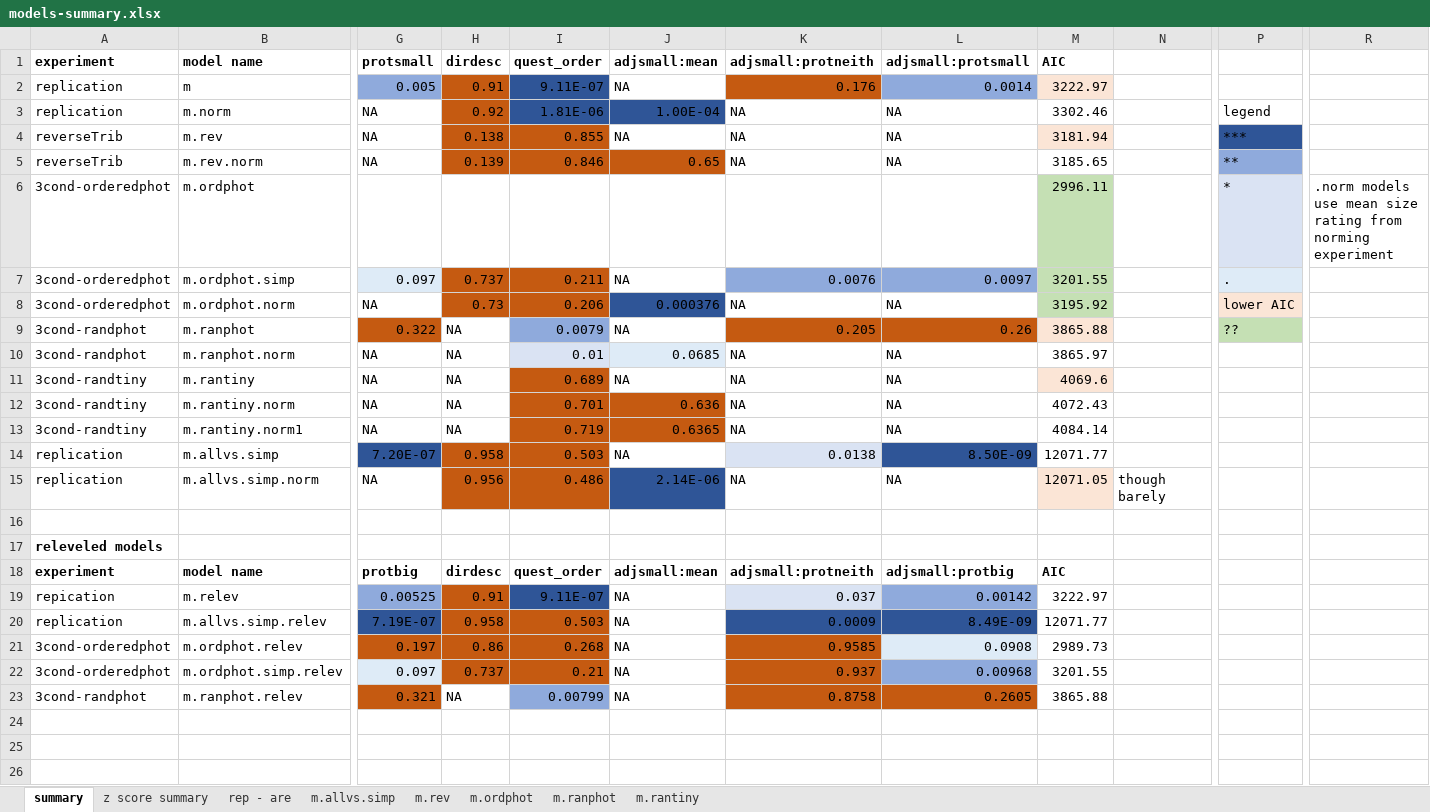
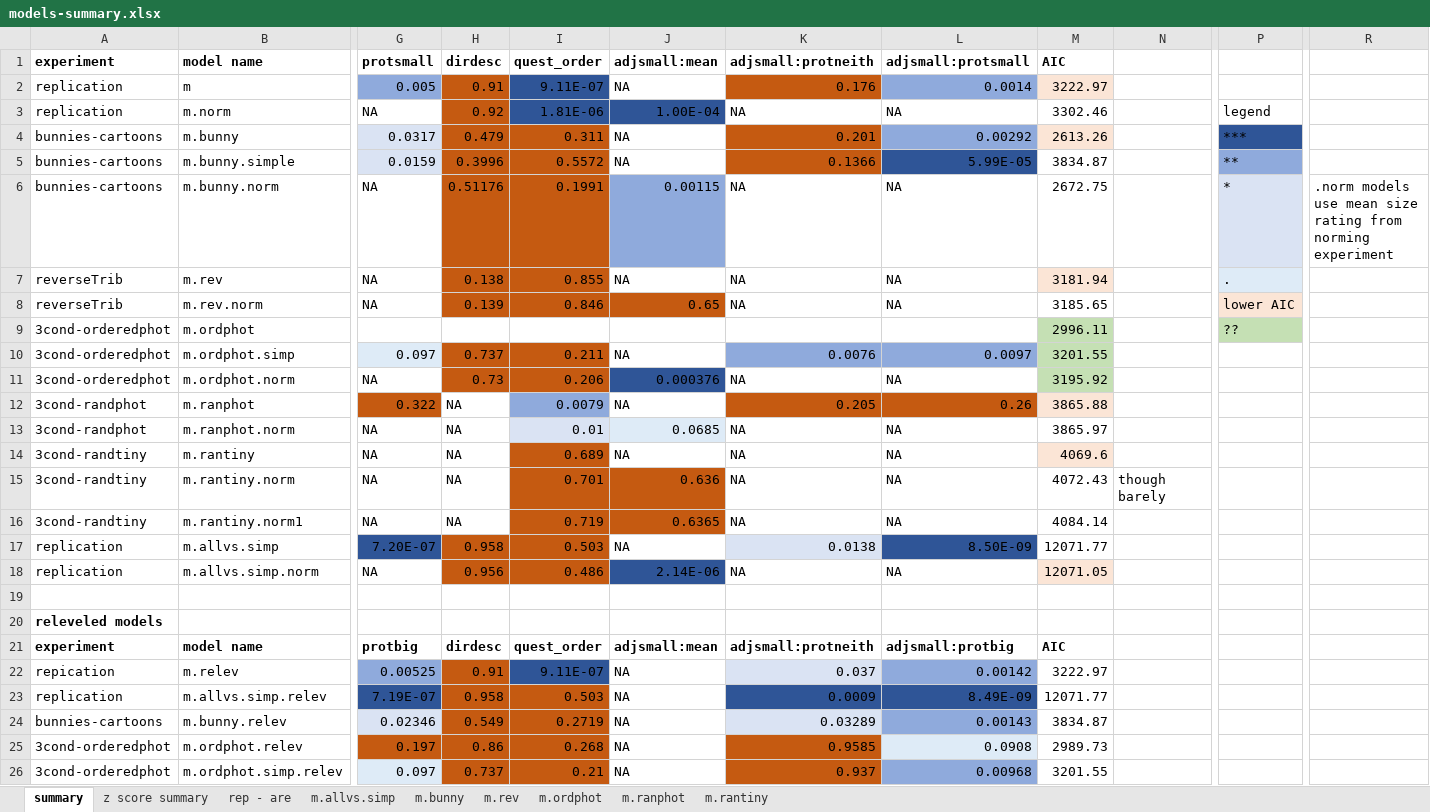
Before and after one commit to sarakessler/analysis-all, an Excel workbook: models-summary.xlsx, sheet summary, drawn as a sheet; only a part is shown, gaps mark what is left out; the shorter side is filled out with more unchanged rows; values as stored, in another font and other column widths than the file's, no borders; addresses are those after the commit; rows hold the shown columns only; the diff names each change by its address in the sheet, - before the commit and + after, or states it on an @@ line.

Commit message:
bunnies analysis, models and summary

```diff
--- a/models-summary.xlsx (sheet summary)
+++ b/models-summary.xlsx (sheet summary)
+sheet tab: m.bunny
+row 4: bunnies-cartoons | m.bunny | 0.0317 | 0.479 | 0.311 | NA | 0.201 | 0.00292 | 2613.26 |  | ***
+row 5: bunnies-cartoons | m.bunny.simple | 0.0159 | 0.3996 | 0.5572 | NA | 0.1366 | 5.99E-05 | 3834.87 |  | **
+row 6: bunnies-cartoons | m.bunny.norm | NA | 0.51176 | 0.1991 | 0.00115 | NA | NA | 2672.75 |  | * | .norm models use mean size rating from norming experiment
-P7: ***
+P7: .
-P7 fill: #2F5597
+P7 fill: #DEEBF7
-P8: **
+P8: lower AIC
-P8 fill: #8FAADC
+P8 fill: #FBE5D6
-P9: *
+P9: ??
-P9 fill: #DAE3F3
+P9 fill: #C5E0B4
-R9: .norm models use mean size rating from norming experiment
+R9: (empty)
-P10: .
+P10: (empty)
-P10 fill: #DEEBF7
+P10 fill: none
-P11: lower AIC
+P11: (empty)
-P11 fill: #FBE5D6
+P11 fill: none
-P12: ??
+P12: (empty)
-P12 fill: #C5E0B4
+P12 fill: none
-N15: (empty)
+N15: though barely
-N18: though barely
+N18: (empty)
+row 24: bunnies-cartoons | m.bunny.relev | 0.02346 | 0.549 | 0.2719 | NA | 0.03289 | 0.00143 | 3834.87
```
Also changed, not shown: sheet z score summary, 13 other files.
